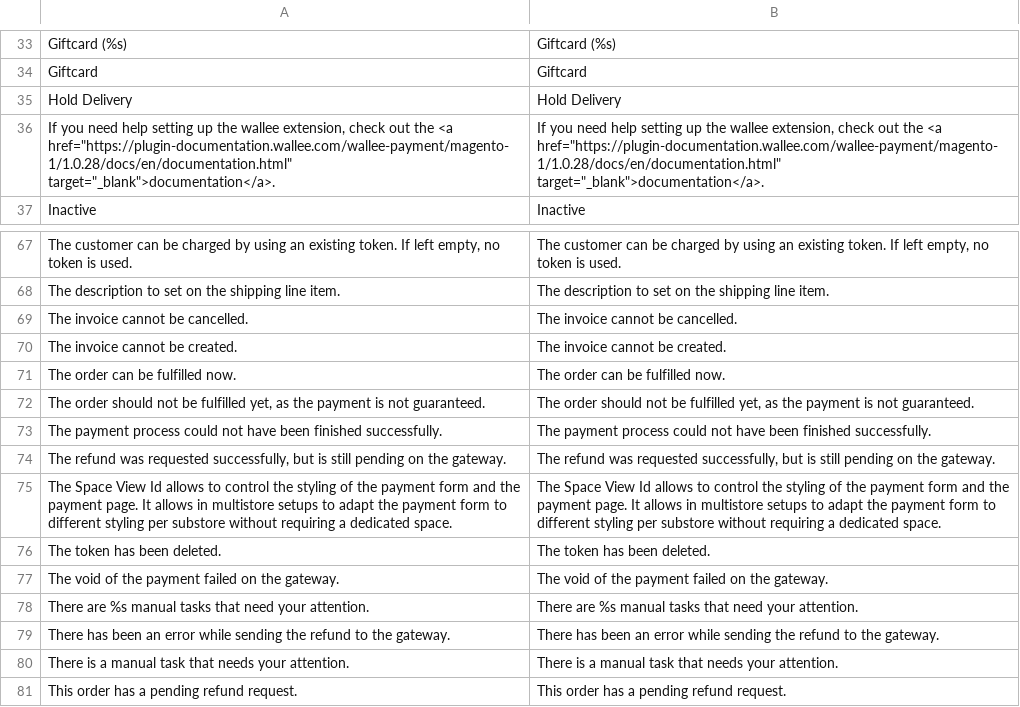
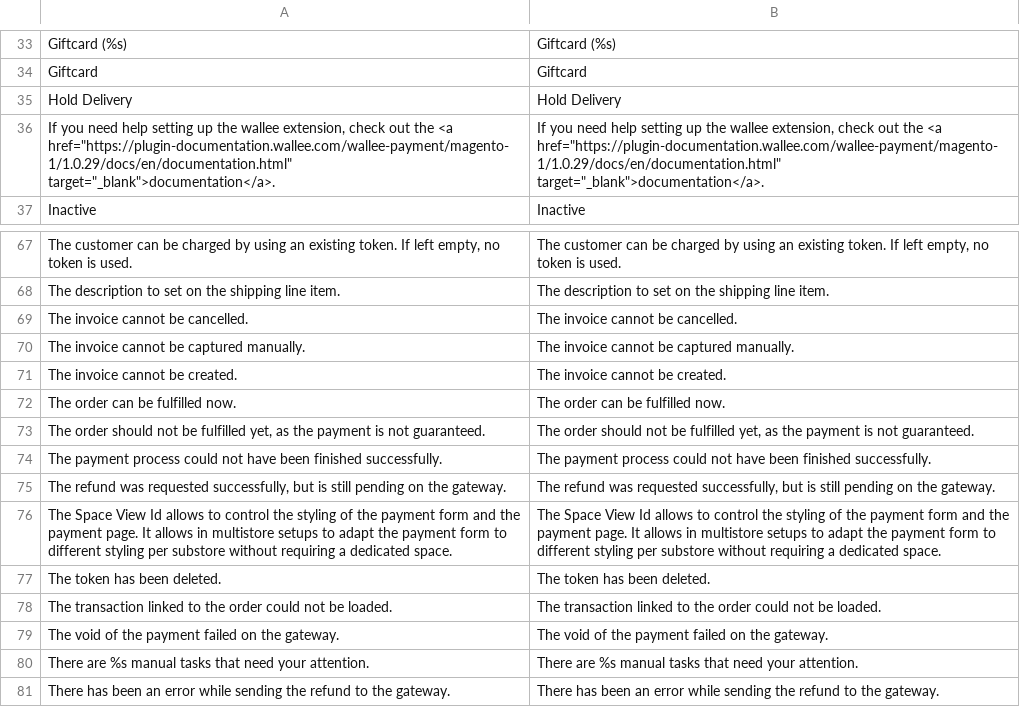
Before and after one commit to wallee-payment/magento-1, a CSV file: app/locale/en_US/Wallee_Payment.csv, drawn as a sheet; only a part is shown, gaps mark what is left out; the shorter side is filled out with more unchanged rows.

```diff
--- a/app/locale/en_US/Wallee_Payment.csv
+++ b/app/locale/en_US/Wallee_Payment.csv
@@ -35,3 +35,3 @@
 "Hold Delivery","Hold Delivery"
-"If you need help setting up the wallee extension, check out the <a href=""https://plugin-documentation.wallee.com/wallee-payment/magento-1/1.0.28/docs/en/documentation.html"" target=""_blank"">documentation</a>.","If you need help setting up the wallee extension, check out the <a href=""https://plugin-documentation.wallee.com/wallee-payment/magento-1/1.0.28/docs/en/documentation.html"" target=""_blank"">documentation</a>."
+"If you need help setting up the wallee extension, check out the <a href=""https://plugin-documentation.wallee.com/wallee-payment/magento-1/1.0.29/docs/en/documentation.html"" target=""_blank"">documentation</a>.","If you need help setting up the wallee extension, check out the <a href=""https://plugin-documentation.wallee.com/wallee-payment/magento-1/1.0.29/docs/en/documentation.html"" target=""_blank"">documentation</a>."
 "Inactive","Inactive"
@@ -69,2 +69,3 @@
 "The invoice cannot be cancelled.","The invoice cannot be cancelled."
+"The invoice cannot be captured manually.","The invoice cannot be captured manually."
 "The invoice cannot be created.","The invoice cannot be created."
@@ -76,2 +77,3 @@
 "The token has been deleted.","The token has been deleted."
+"The transaction linked to the order could not be loaded.","The transaction linked to the order could not be loaded."
 "The void of the payment failed on the gateway.","The void of the payment failed on the gateway."
```
Also changed, not shown: app/locale/de_DE/Wallee_Payment.csv, 45 other files.
